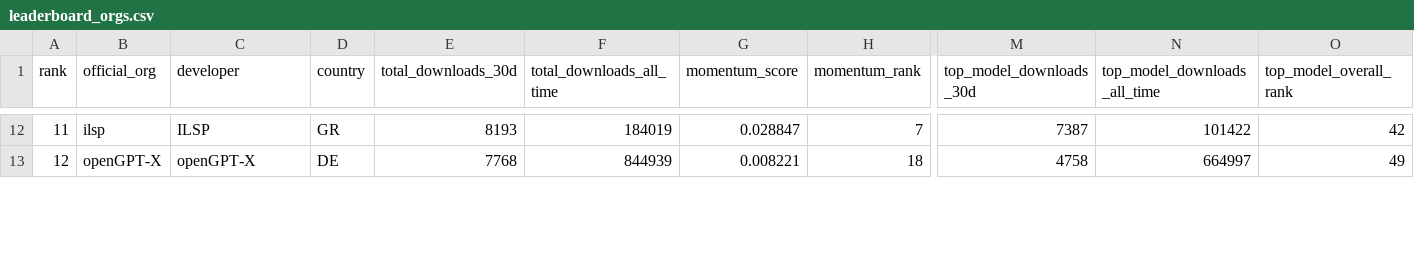
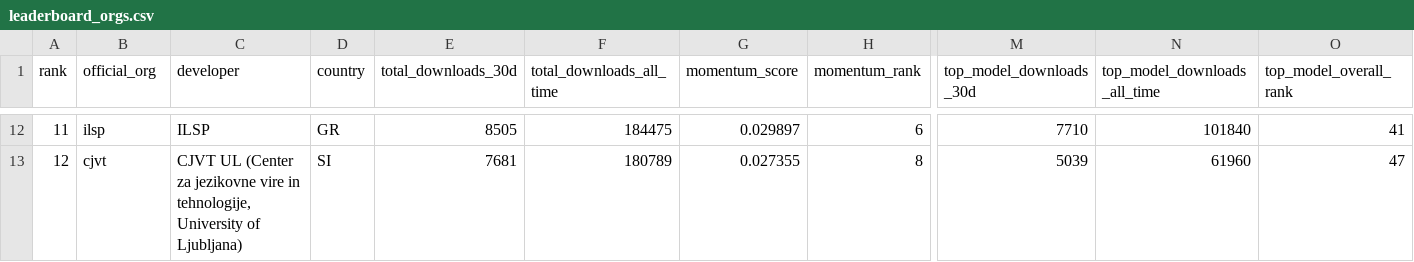
Before and after one commit to speakleash/European-LLM-download-leaderboard, a CSV file: output/leaderboard_orgs.csv, drawn as a sheet; only a part is shown, gaps mark what is left out; the diff covers the shown part only; the diff names each change by its address in the sheet, - before the commit and + after, or states it on an @@ line.

```diff
--- a/output/leaderboard_orgs.csv
+++ b/output/leaderboard_orgs.csv
-E12 (total_downloads_30d): 8193
+E12 (total_downloads_30d): 8505
-F12 (total_downloads_all_time): 184019
+F12 (total_downloads_all_time): 184475
-G12 (momentum_score): 0.028847
+G12 (momentum_score): 0.029897
-H12 (momentum_rank): 7
+H12 (momentum_rank): 6
-M12 (top_model_downloads_30d): 7387
+M12 (top_model_downloads_30d): 7710
-N12 (top_model_downloads_all_time): 101422
+N12 (top_model_downloads_all_time): 101840
-O12 (top_model_overall_rank): 42
+O12 (top_model_overall_rank): 41
-B13 (official_org): openGPT-X
+B13 (official_org): cjvt
-C13 (developer): openGPT-X
+C13 (developer): CJVT UL (Center za jezikovne vire in tehnologije, University of Ljubljana)
-D13 (country): DE
+D13 (country): SI
-E13 (total_downloads_30d): 7768
+E13 (total_downloads_30d): 7681
-F13 (total_downloads_all_time): 844939
+F13 (total_downloads_all_time): 180789
-G13 (momentum_score): 0.008221
+G13 (momentum_score): 0.027355
-H13 (momentum_rank): 18
+H13 (momentum_rank): 8
-M13 (top_model_downloads_30d): 4758
+M13 (top_model_downloads_30d): 5039
-N13 (top_model_downloads_all_time): 664997
+N13 (top_model_downloads_all_time): 61960
-O13 (top_model_overall_rank): 49
+O13 (top_model_overall_rank): 47
```
Also changed, not shown: 140 edited cells elsewhere in this file, output/leaderboard.csv, 8 other files.
